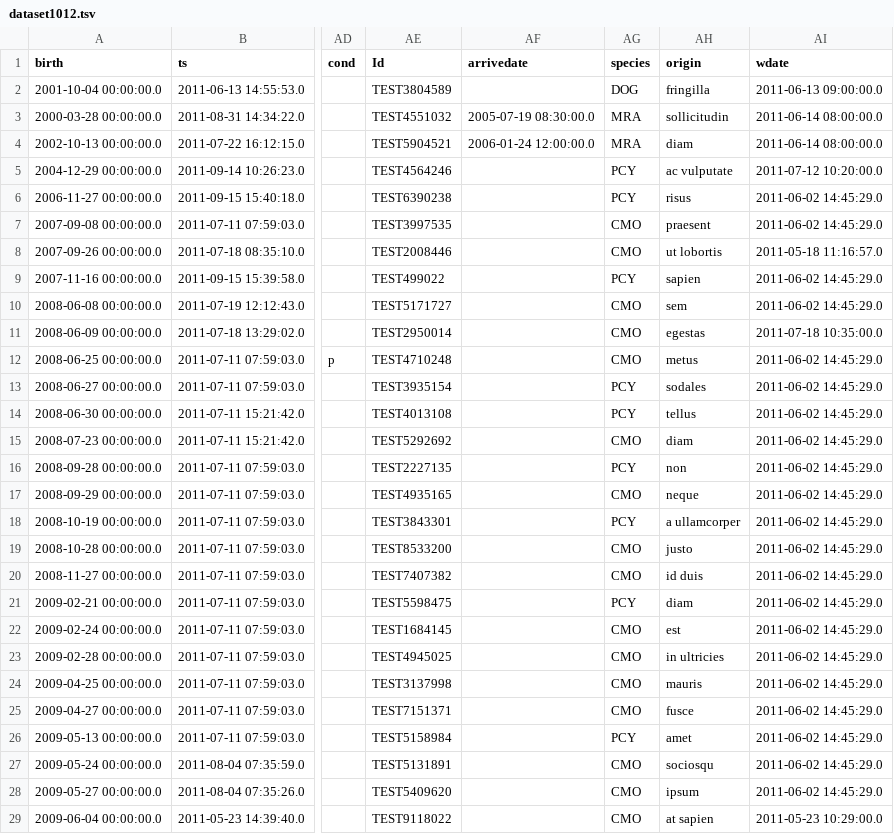
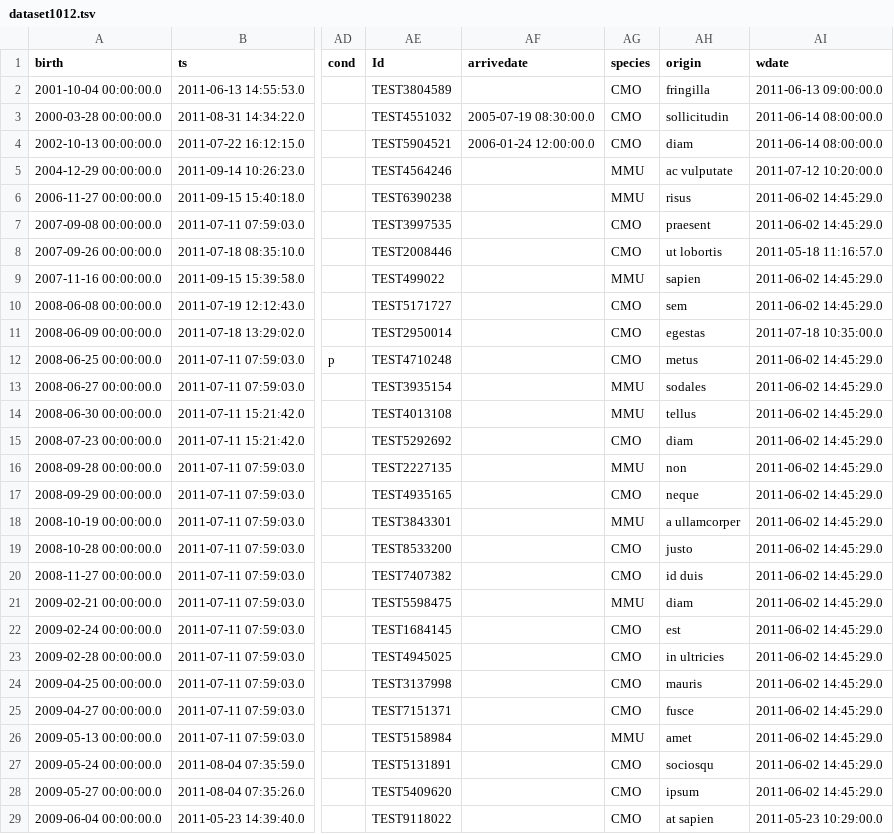
Before and after one commit to LabKey/cnprcEHRModules, a TSV file: cnprc_ehr/resources/referenceStudy/datasets/dataset1012.tsv, drawn as a sheet; only a part is shown, gaps mark what is left out; the diff covers the shown part only; the diff names each change by its address in the sheet, - before the commit and + after, or states it on an @@ line.

```diff
--- a/cnprc_ehr/resources/referenceStudy/datasets/dataset1012.tsv
+++ b/cnprc_ehr/resources/referenceStudy/datasets/dataset1012.tsv
-AG2 (species): DOG
+AG2 (species): CMO
-AG3:AG4 (species): MRA
+AG3:AG4 (species): CMO
-AG5:AG6 (species): PCY
+AG5:AG6 (species): MMU
-AG9 (species): PCY
+AG9 (species): MMU
-AG13:AG14 (species): PCY
+AG13:AG14 (species): MMU
-AG16 (species): PCY
+AG16 (species): MMU
-AG18 (species): PCY
+AG18 (species): MMU
-AG21 (species): PCY
+AG21 (species): MMU
-AG26 (species): PCY
+AG26 (species): MMU
```
Also changed, not shown: 7 edited cells elsewhere in this file, 1 other file.
